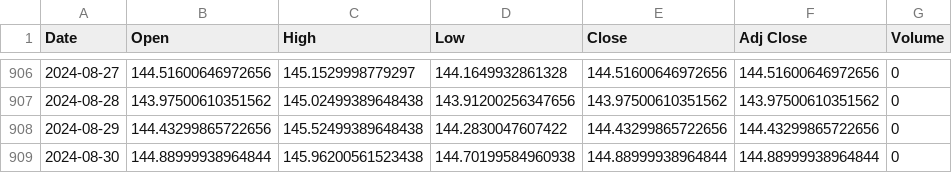
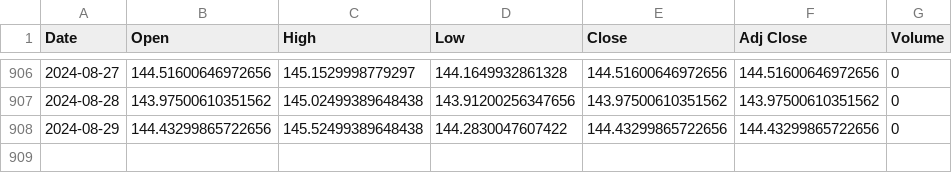
Before and after one commit to joodevs/algo-trader, a CSV file: JPY_USD_data.csv, drawn as a sheet; only a part is shown, gaps mark what is left out.

```diff
--- a/JPY_USD_data.csv
+++ b/JPY_USD_data.csv
@@ -908,2 +908 @@ Date,Open,High,Low,Close,Adj Close,Volume
 2024-08-29,144.43299865722656,145.52499389648438,144.2830047607422,144.43299865722656,144.43299865722656,0
-2024-08-30,144.88999938964844,145.96200561523438,144.70199584960938,144.88999938964844,144.88999938964844,0
```
Also changed, not shown: 1 other file.
